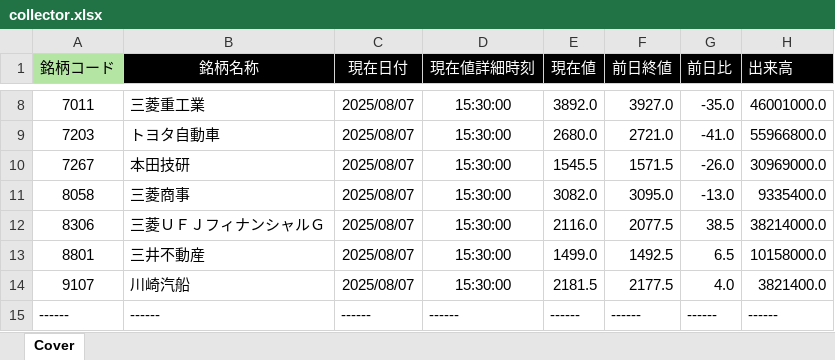
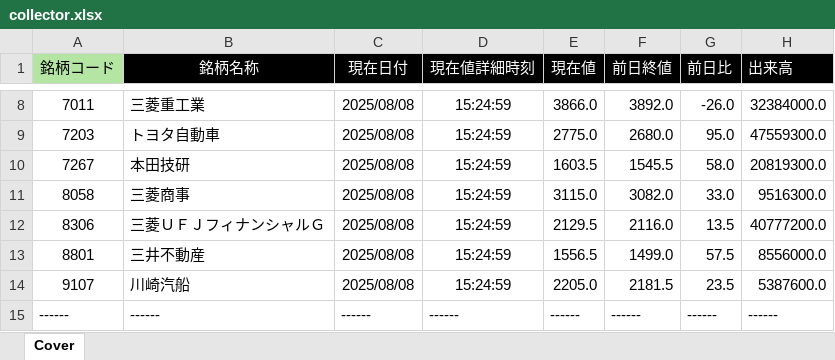
Before and after one commit to bitwalk123/kabuto, an Excel workbook: collector.xlsx, sheet Cover, drawn as a sheet; only a part is shown, gaps mark what is left out; values as stored, in another font and other column widths than the file's, no borders; the diff covers the shown part only; the diff names each change by its address in the sheet, - before the commit and + after, or states it on an @@ line.

Commit message:
update

```diff
--- a/collector.xlsx (sheet Cover)
+++ b/collector.xlsx (sheet Cover)
-C8:C14 (現在日付): 2025/08/07
+C8:C14 (現在日付): 2025/08/08
-D8:D14 (現在値詳細時刻): 15:30:00
+D8:D14 (現在値詳細時刻): 15:24:59
-E8 (現在値): 3892.0
+E8 (現在値): 3866.0
-F8 (前日終値): 3927.0
+F8 (前日終値): 3892.0
-G8 (前日比): -35.0
+G8 (前日比): -26.0
-H8 (出来高): 46001000.0
+H8 (出来高): 32384000.0
-E9 (現在値): 2680.0
+E9 (現在値): 2775.0
-F9 (前日終値): 2721.0
+F9 (前日終値): 2680.0
-G9 (前日比): -41.0
+G9 (前日比): 95.0
-H9 (出来高): 55966800.0
+H9 (出来高): 47559300.0
-E10 (現在値): 1545.5
+E10 (現在値): 1603.5
-F10 (前日終値): 1571.5
+F10 (前日終値): 1545.5
-G10 (前日比): -26.0
+G10 (前日比): 58.0
-H10 (出来高): 30969000.0
+H10 (出来高): 20819300.0
-E11 (現在値): 3082.0
+E11 (現在値): 3115.0
-F11 (前日終値): 3095.0
+F11 (前日終値): 3082.0
-G11 (前日比): -13.0
+G11 (前日比): 33.0
-H11 (出来高): 9335400.0
+H11 (出来高): 9516300.0
-E12 (現在値): 2116.0
+E12 (現在値): 2129.5
-F12 (前日終値): 2077.5
+F12 (前日終値): 2116.0
-G12 (前日比): 38.5
+G12 (前日比): 13.5
-H12 (出来高): 38214000.0
+H12 (出来高): 40777200.0
-E13 (現在値): 1499.0
+E13 (現在値): 1556.5
-F13 (前日終値): 1492.5
+F13 (前日終値): 1499.0
-G13 (前日比): 6.5
+G13 (前日比): 57.5
-H13 (出来高): 10158000.0
+H13 (出来高): 8556000.0
-E14 (現在値): 2181.5
+E14 (現在値): 2205.0
-F14 (前日終値): 2177.5
+F14 (前日終値): 2181.5
-G14 (前日比): 4.0
+G14 (前日比): 23.5
-H14 (出来高): 3821400.0
+H14 (出来高): 5387600.0
```
Also changed, not shown: 36 edited cells elsewhere in this sheet.
